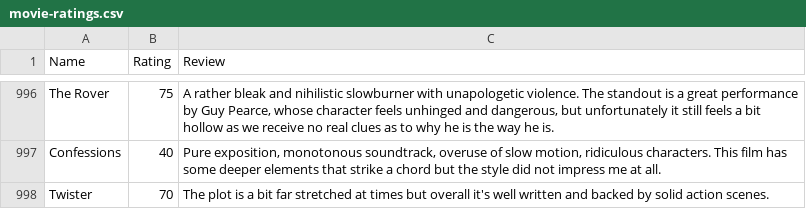
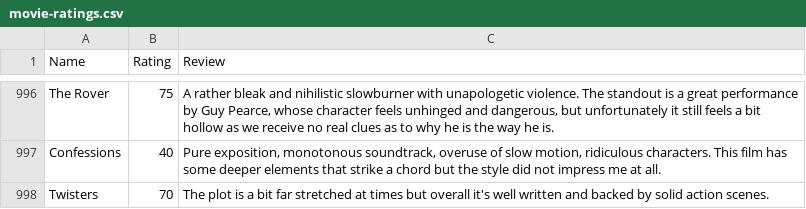
Before and after one commit to CScho96/Film-list, a CSV file: _data/movie-ratings.csv, drawn as a sheet; only a part is shown, gaps mark what is left out.

Commit message:
Update movie-ratings.csv

```diff
--- a/_data/movie-ratings.csv
+++ b/_data/movie-ratings.csv
@@ -997,2 +997,2 @@ The Rover,75,"A rather bleak and nihilistic slowburner with unapologetic violenc
 Confessions,40,"Pure exposition, monotonous soundtrack, overuse of slow motion, ridiculous characters. This film has some deeper elements that strike a chord but the style did not impress me at all."
-Twister,70,"The plot is a bit far stretched at times but overall it's well written and backed by solid action scenes."
+Twisters,70,"The plot is a bit far stretched at times but overall it's well written and backed by solid action scenes."
```
